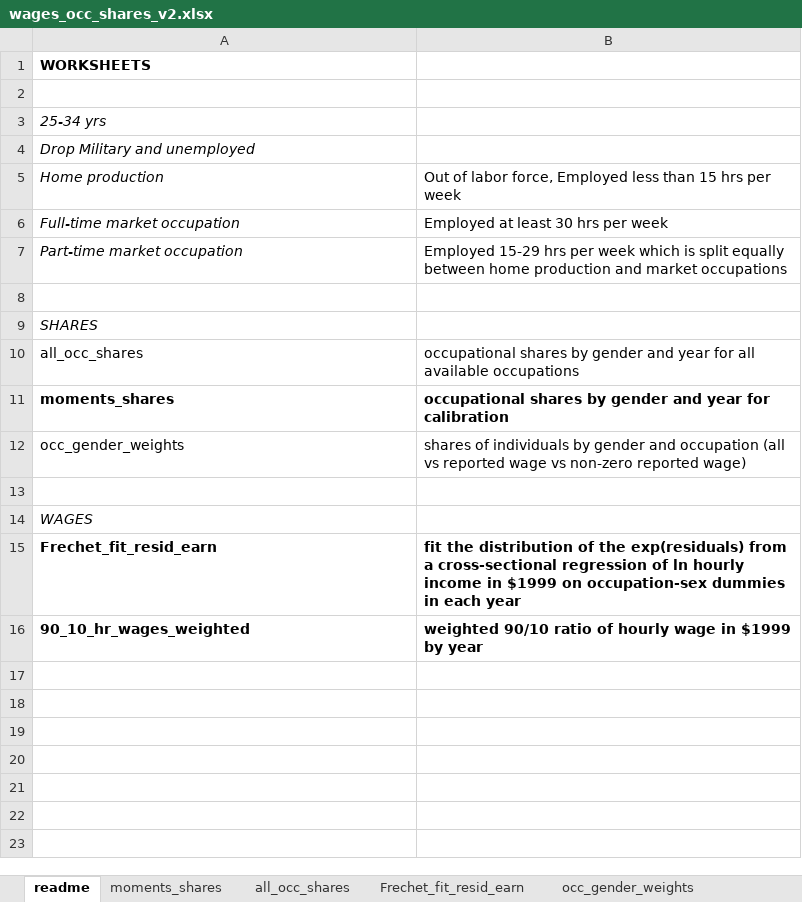
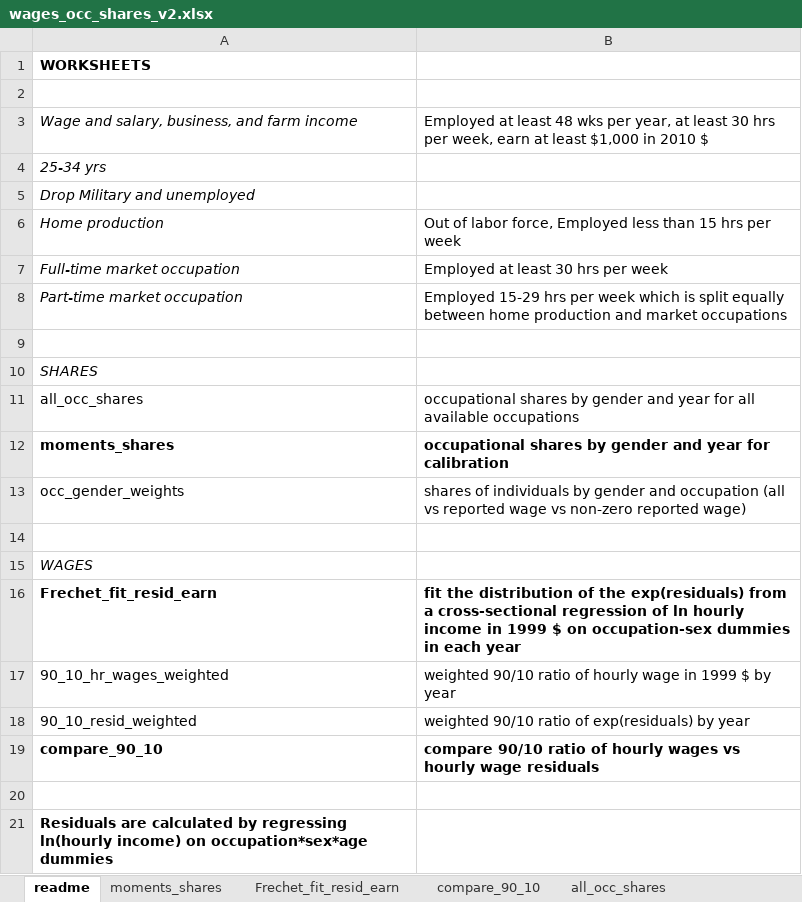
Before and after one commit to sup4mile/teachers, an Excel workbook: data/LaborMarketData/wages_occ_shares_v2.xlsx, sheet readme, drawn as a sheet; values as stored, in another font and other column widths than the file's, no borders; addresses are those after the commit; the diff names each change by its address in the sheet, - before the commit and + after, or states it on an @@ line.

Commit message:
Update wages_occup_shares with Frechet parameters

```diff
--- a/data/LaborMarketData/wages_occ_shares_v2.xlsx (sheet readme)
+++ b/data/LaborMarketData/wages_occ_shares_v2.xlsx (sheet readme)
+sheet tab: compare_90_10
@@ sheet tab order changed: readme | moments_shares | Frechet_fit_resid_earn | compare_90_10 | all_occ_shares @@
+row 3: Wage and salary, business, and farm income | Employed at least 48 wks per year, at least 30 hrs per week, earn at least $1,000 in 2010 $
-B16: …income in $1999 on occupation-sex…
+B16: …income in 1999 $ on occupation-sex…
-A17:B17 bold: on
+A17:B17 bold: off
-B17: …wage in $1999 by year
+B17: …wage in 1999 $ by year
+row 18: 90_10_resid_weighted | weighted 90/10 ratio of exp(residuals) by year
+row 19: compare_90_10 | compare 90/10 ratio of hourly wages vs hourly wage residuals
+row 20: (empty)
+row 21: Residuals are calculated by regressing ln(hourly income) on occupation*sex*age dummies
```
Also changed, not shown: sheet 90_10_hr_wages_weighted, sheet moments_shares, sheet Frechet_fit_resid_earn, sheet occ_gender_weights, sheet all_occ_shares, other sheet tabs, formulas that keep their value.
